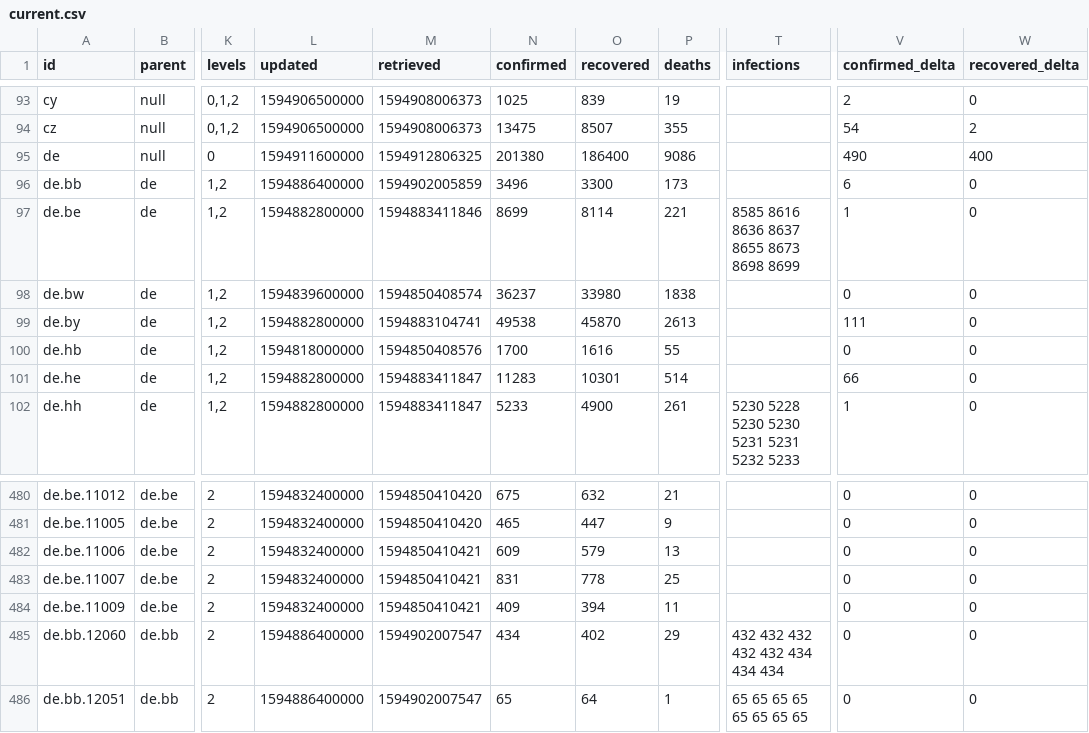
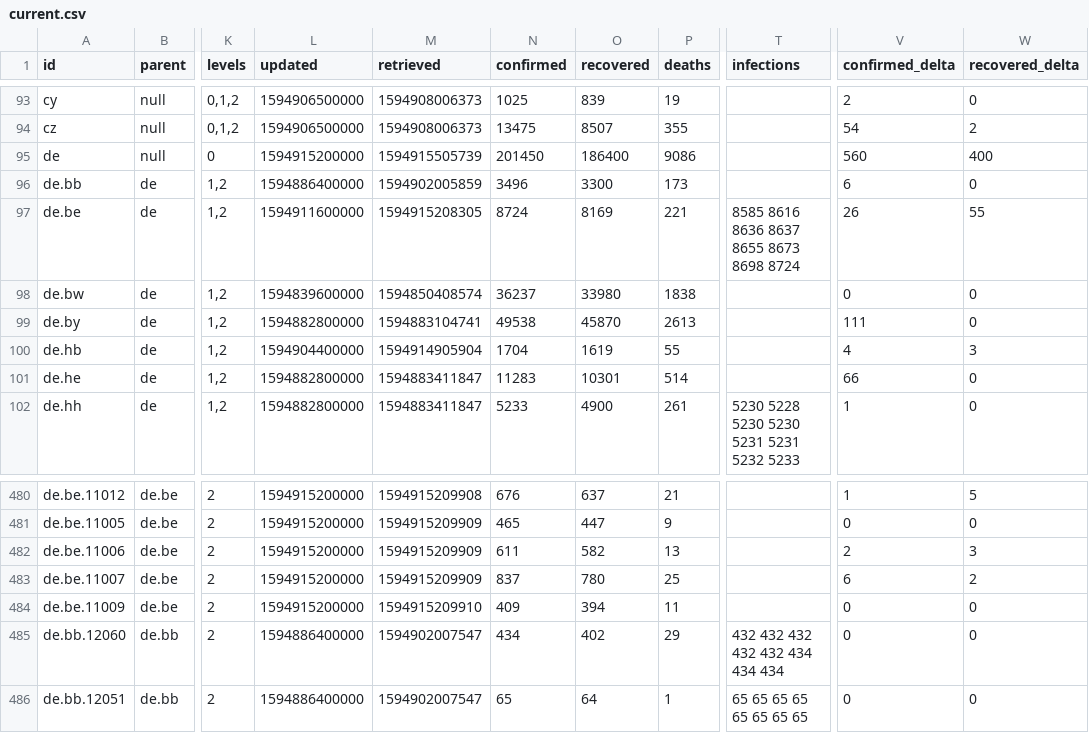
Before and after one commit to montanaflynn/covid-19, a CSV file: data/current.csv, drawn as a sheet; only a part is shown, gaps mark what is left out; the diff covers the shown part only; the diff names each change by its address in the sheet, - before the commit and + after, or states it on an @@ line.

```diff
--- a/data/current.csv
+++ b/data/current.csv
-L95 (updated): 1594911600000
+L95 (updated): 1594915200000
-M95 (retrieved): 1594912806325
+M95 (retrieved): 1594915505739
-N95 (confirmed): 201380
+N95 (confirmed): 201450
-V95 (confirmed_delta): 490
+V95 (confirmed_delta): 560
-L97 (updated): 1594882800000
+L97 (updated): 1594911600000
-M97 (retrieved): 1594883411846
+M97 (retrieved): 1594915208305
-N97 (confirmed): 8699
+N97 (confirmed): 8724
-O97 (recovered): 8114
+O97 (recovered): 8169
-T97 (infections): 8585 8616 8636 8637 8655 8673 8698 8699
+T97 (infections): 8585 8616 8636 8637 8655 8673 8698 8724
-V97 (confirmed_delta): 1
+V97 (confirmed_delta): 26
-W97 (recovered_delta): 0
+W97 (recovered_delta): 55
-L100 (updated): 1594818000000
+L100 (updated): 1594904400000
-M100 (retrieved): 1594850408576
+M100 (retrieved): 1594914905904
-N100 (confirmed): 1700
+N100 (confirmed): 1704
-O100 (recovered): 1616
+O100 (recovered): 1619
-V100 (confirmed_delta): 0
+V100 (confirmed_delta): 4
-W100 (recovered_delta): 0
+W100 (recovered_delta): 3
-L480:L484 (updated): 1594832400000
+L480:L484 (updated): 1594915200000
-M480 (retrieved): 1594850410420
+M480 (retrieved): 1594915209908
-N480 (confirmed): 675
+N480 (confirmed): 676
-O480 (recovered): 632
+O480 (recovered): 637
-V480 (confirmed_delta): 0
+V480 (confirmed_delta): 1
-W480 (recovered_delta): 0
+W480 (recovered_delta): 5
-M481 (retrieved): 1594850410420
+M481 (retrieved): 1594915209909
-M482:M483 (retrieved): 1594850410421
+M482:M483 (retrieved): 1594915209909
-N482 (confirmed): 609
+N482 (confirmed): 611
-O482 (recovered): 579
+O482 (recovered): 582
-V482 (confirmed_delta): 0
+V482 (confirmed_delta): 2
-W482 (recovered_delta): 0
+W482 (recovered_delta): 3
-N483 (confirmed): 831
+N483 (confirmed): 837
-O483 (recovered): 778
+O483 (recovered): 780
-V483 (confirmed_delta): 0
+V483 (confirmed_delta): 6
-W483 (recovered_delta): 0
+W483 (recovered_delta): 2
-M484 (retrieved): 1594850410421
+M484 (retrieved): 1594915209910
```
Also changed, not shown: 66 edited cells elsewhere in this file, 2 other files.
